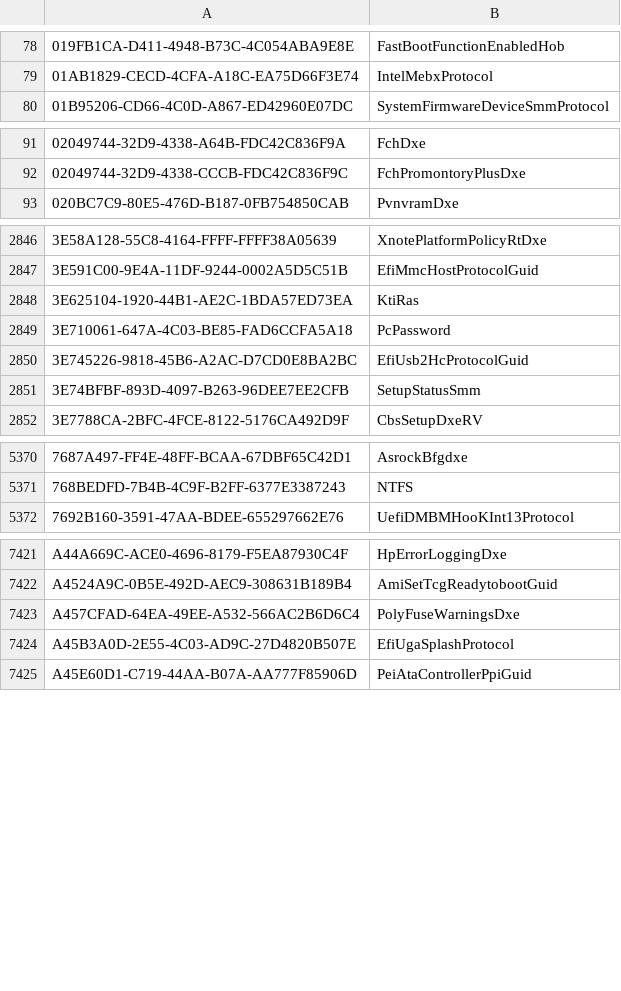
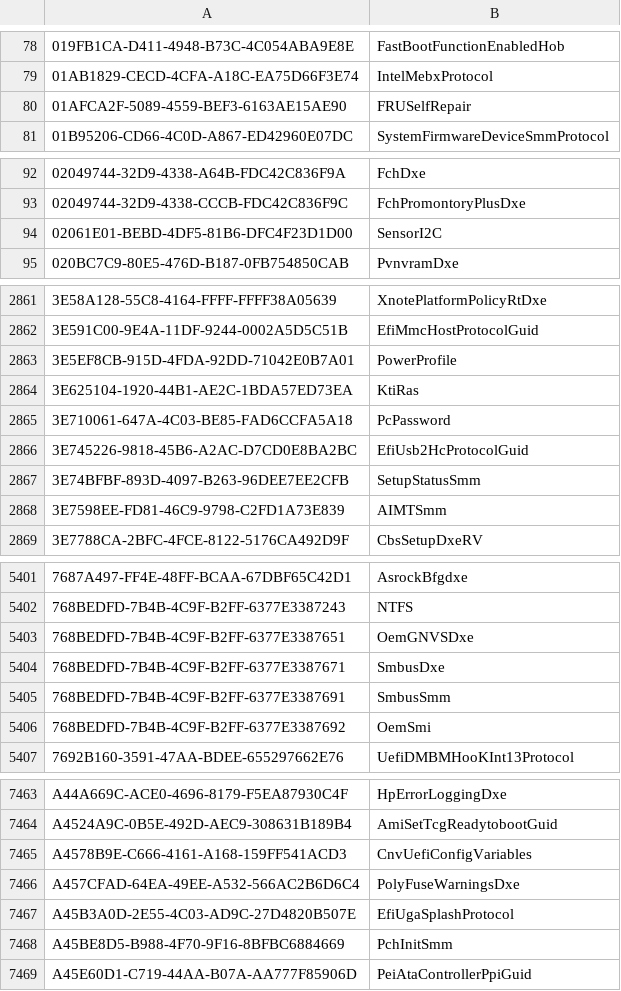
Before and after one commit to ZSKYC/UEFITool, a CSV file: common/guids.csv, drawn as a sheet; only a part is shown, gaps mark what is left out; the diff covers the shown part only; the diff names each change by its address in the sheet, - before the commit and + after, or states it on an @@ line.

```diff
--- a/common/guids.csv
+++ b/common/guids.csv
+row 80: 01AFCA2F-5089-4559-BEF3-6163AE15AE90 | FRUSelfRepair
+row 94: 02061E01-BEBD-4DF5-81B6-DFC4F23D1D00 | SensorI2C
+row 2863: 3E5EF8CB-915D-4FDA-92DD-71042E0B7A01 | PowerProfile
+row 2868: 3E7598EE-FD81-46C9-9798-C2FD1A73E839 | AIMTSmm
+row 5403: 768BEDFD-7B4B-4C9F-B2FF-6377E3387651 | OemGNVSDxe
+row 5404: 768BEDFD-7B4B-4C9F-B2FF-6377E3387671 | SmbusDxe
+row 5405: 768BEDFD-7B4B-4C9F-B2FF-6377E3387691 | SmbusSmm
+row 5406: 768BEDFD-7B4B-4C9F-B2FF-6377E3387692 | OemSmi
+row 7465: A4578B9E-C666-4161-A168-159FF541ACD3 | CnvUefiConfigVariables
+row 7468: A45BE8D5-B988-4F70-9F16-8BFBC6884669 | PchInitSmm
```
Also changed, not shown: 46 added rows elsewhere in this file.
